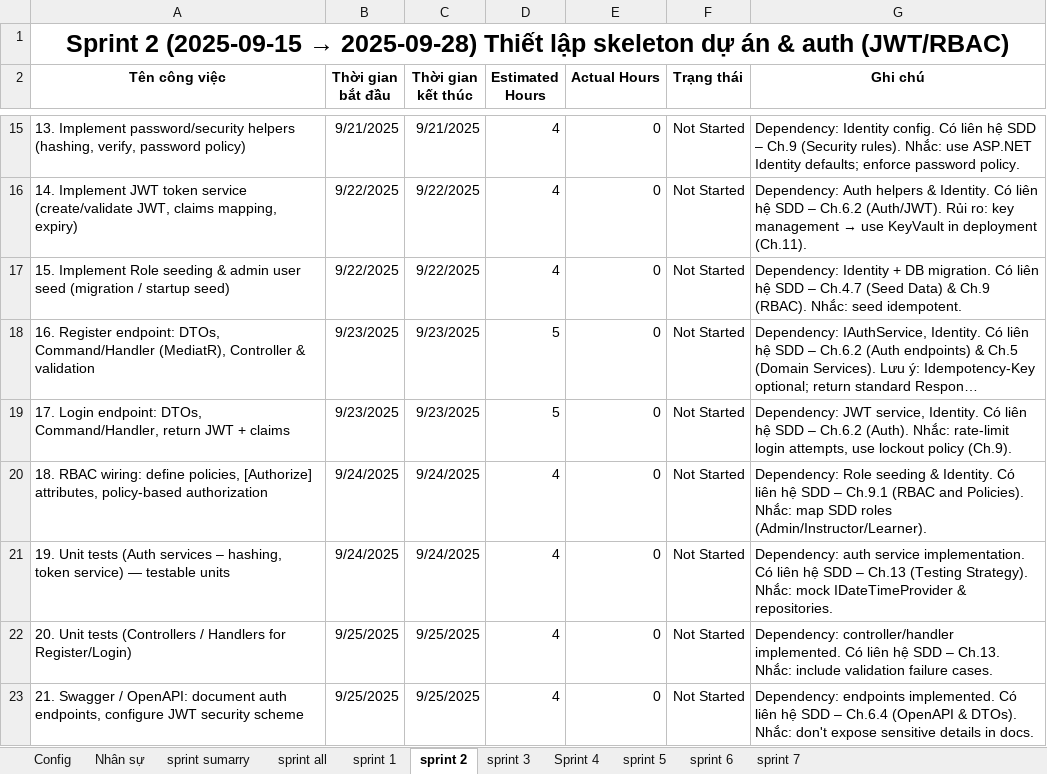
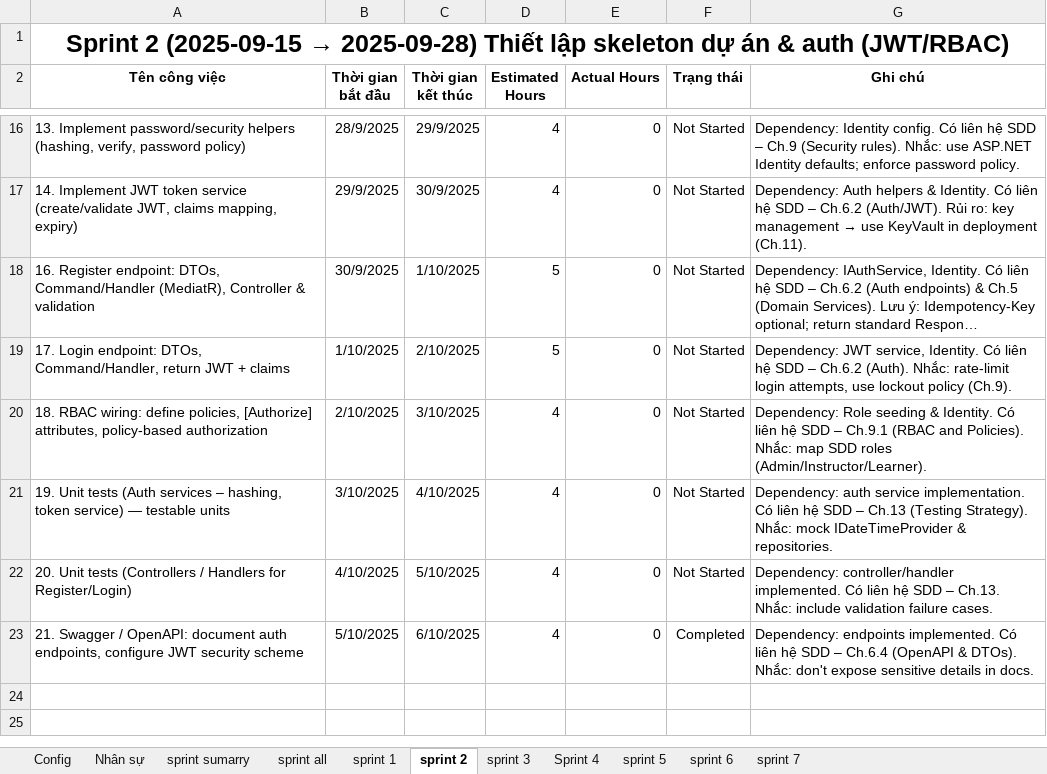
Before and after one commit to SokKimThanh/LmsMini, an Excel workbook: File Tài liệu/File kế hoạch gantt/gantt_tổng_có_giao_diện_lẫn_back_end.xlsx, sheet sprint 2, drawn as a sheet; only a part is shown, gaps mark what is left out; long unchanged cells end in …; values as stored, in another font and other column widths than the file's, no borders; conditional formats and table styles not drawn; removed rows and columns are numbered as before the commit, all else as after; the diff covers the shown part only; the diff names each change by its address in the sheet, - before the commit and + after, or states it on an @@ line.

Commit message:
cập nhật thứ tự sprint 2

```diff
--- a/File Tài liệu/File kế hoạch gantt/gantt_tổng_có_giao_diện_lẫn_back_end.xlsx (sheet sprint 2)
+++ b/File Tài liệu/File kế hoạch gantt/gantt_tổng_có_giao_diện_lẫn_back_end.xlsx (sheet sprint 2)
-B16 (Thời gian bắt đầu): 9/21/2025
+B16 (Thời gian bắt đầu): 28/9/2025
-C16 (Thời gian kết thúc): 9/21/2025
+C16 (Thời gian kết thúc): 29/9/2025
-B17 (Thời gian bắt đầu): 9/22/2025
+B17 (Thời gian bắt đầu): 29/9/2025
-C17 (Thời gian kết thúc): 9/22/2025
+C17 (Thời gian kết thúc): 30/9/2025
-row 17: 15. Implement Role seeding & admin user seed (migration / startup seed) | 9/22/2025 | 9/22/2025 | 4 | 0 | Not Started | Dependency: Identity + DB migration. Có liên hệ SDD – Ch.4.7 (Seed Data) & Ch.9 (RBAC). Nhắc: seed idempotent.
-B18 (Thời gian bắt đầu): 9/23/2025
+B18 (Thời gian bắt đầu): 30/9/2025
-C18 (Thời gian kết thúc): 9/23/2025
+C18 (Thời gian kết thúc): 1/10/2025
-B19 (Thời gian bắt đầu): 9/23/2025
+B19 (Thời gian bắt đầu): 1/10/2025
-C19 (Thời gian kết thúc): 9/23/2025
+C19 (Thời gian kết thúc): 2/10/2025
-B20 (Thời gian bắt đầu): 9/24/2025
+B20 (Thời gian bắt đầu): 2/10/2025
-C20 (Thời gian kết thúc): 9/24/2025
+C20 (Thời gian kết thúc): 3/10/2025
-B21 (Thời gian bắt đầu): 9/24/2025
+B21 (Thời gian bắt đầu): 3/10/2025
-C21 (Thời gian kết thúc): 9/24/2025
+C21 (Thời gian kết thúc): 4/10/2025
-B22 (Thời gian bắt đầu): 9/25/2025
+B22 (Thời gian bắt đầu): 4/10/2025
-C22 (Thời gian kết thúc): 9/25/2025
+C22 (Thời gian kết thúc): 5/10/2025
-B23 (Thời gian bắt đầu): 9/25/2025
+B23 (Thời gian bắt đầu): 5/10/2025
-C23 (Thời gian kết thúc): 9/25/2025
+C23 (Thời gian kết thúc): 6/10/2025
-F23 (Trạng thái): Not Started
+F23 (Trạng thái): Completed
```
Also changed, not shown: 2 added rows, 1 removed row and 29 edited cells elsewhere in this sheet, charts or pictures.
